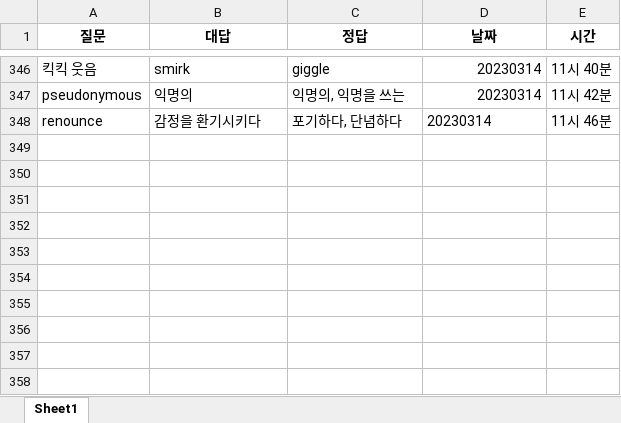
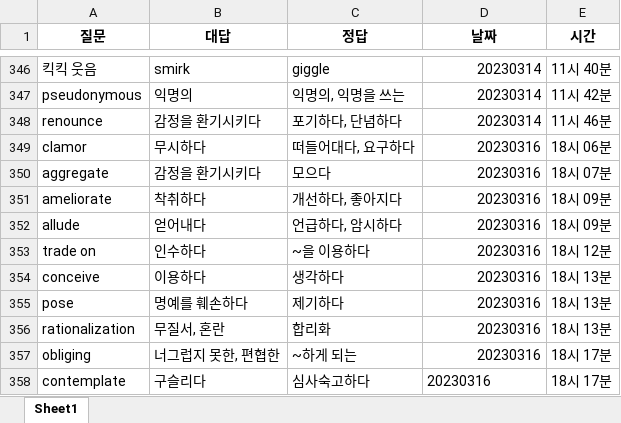
Before and after one commit to Choisignal/Private-Quizlet, an Excel workbook: 학습자료/단답형/오답노트/오답노트_무한반복_객관식_영단어 기출.xlsx, sheet Sheet1, drawn as a sheet; only a part is shown, gaps mark what is left out; values as stored, in another font and other column widths than the file's, no borders; the diff names each change by its address in the sheet, - before the commit and + after, or states it on an @@ line.

```diff
--- a/학습자료/단답형/오답노트/오답노트_무한반복_객관식_영단어 기출.xlsx (sheet Sheet1)
+++ b/학습자료/단답형/오답노트/오답노트_무한반복_객관식_영단어 기출.xlsx (sheet Sheet1)
-D348 alignment: left
+D348 alignment: right
+row 349: clamor | 무시하다 | 떠들어대다, 요구하다 | 20230316 | 18시 06분
+row 350: aggregate | 감정을 환기시키다 | 모으다 | 20230316 | 18시 07분
+row 351: ameliorate | 착취하다 | 개선하다, 좋아지다 | 20230316 | 18시 09분
+row 352: allude | 얻어내다 | 언급하다, 암시하다 | 20230316 | 18시 09분
+row 353: trade on | 인수하다 | ~을 이용하다 | 20230316 | 18시 12분
+row 354: conceive | 이용하다 | 생각하다 | 20230316 | 18시 13분
+row 355: pose | 명예를 훼손하다 | 제기하다 | 20230316 | 18시 13분
+row 356: rationalization | 무질서, 혼란 | 합리화 | 20230316 | 18시 13분
+row 357: obliging | 너그럽지 못한, 편협한 | ~하게 되는 | 20230316 | 18시 17분
+row 358: contemplate | 구슬리다 | 심사숙고하다 | 20230316 | 18시 17분
```
Also changed, not shown: 학습자료/단답형/영단어 기출.xlsx, 학습자료/단답형/오답노트/오답노트_무한반복_객관식_전공.xlsx, 1 other file.
